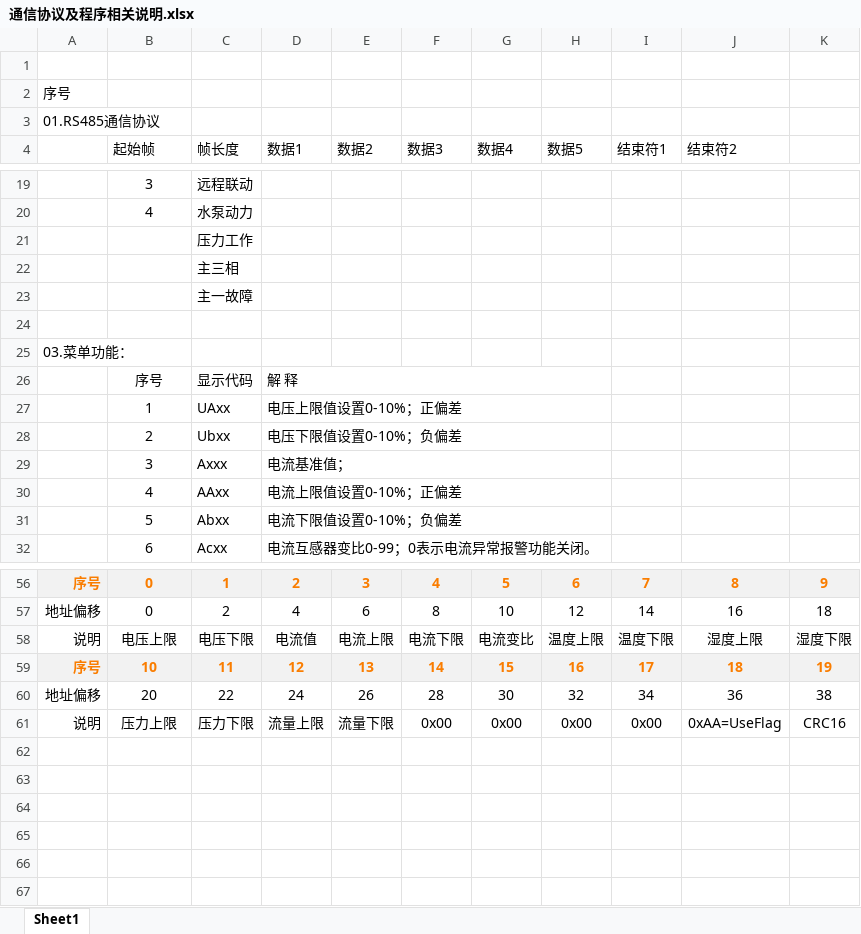
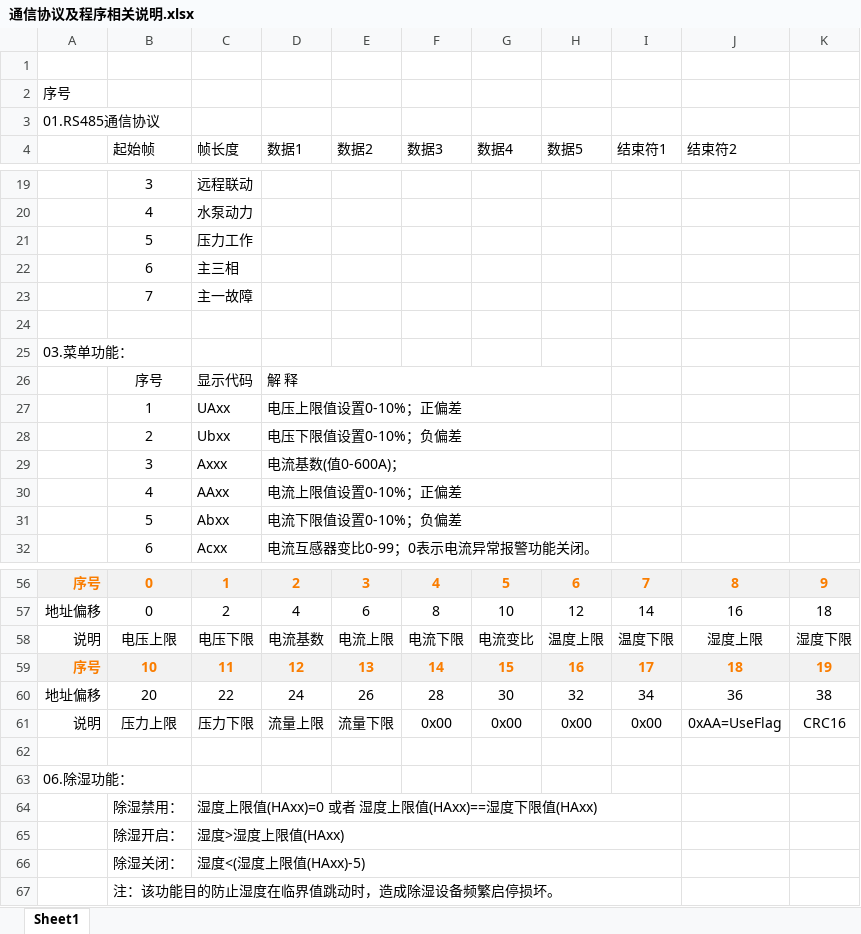
Before and after one commit to xuan5195/JOSONG-XC03-V3.0, an Excel workbook: 通信协议及程序相关说明.xlsx, sheet Sheet1, drawn as a sheet; only a part is shown, gaps mark what is left out; values as stored, in another font and other column widths than the file's, no borders; the diff names each change by its address in the sheet, - before the commit and + after, or states it on an @@ line.

```diff
--- a/通信协议及程序相关说明.xlsx (sheet Sheet1)
+++ b/通信协议及程序相关说明.xlsx (sheet Sheet1)
-B21 (起始帧): (empty)
+B21 (起始帧): 5
-B22 (起始帧): (empty)
+B22 (起始帧): 6
-B23 (起始帧): (empty)
+B23 (起始帧): 7
-D29 (数据1): 电流基准值；
+D29 (数据1): 电流基数(值0-600A)；
-D58 (数据1): 电流值
+D58 (数据1): 电流基数
+row 62: (empty)
+row 63: 06.除湿功能：
+row 64:  | 除湿禁用： | 湿度上限值(HAxx)=0 或者 湿度上限值(HAxx)==湿度下限值(HAxx)
+row 65:  | 除湿开启： | 湿度>湿度上限值(HAxx)
+row 66:  | 除湿关闭： | 湿度<(湿度上限值(HAxx)-5)
+row 67:  | 注：该功能目的防止湿度在临界值跳动时，造成除湿设备频繁启停损坏。
```
Also changed, not shown: 11 other files.
